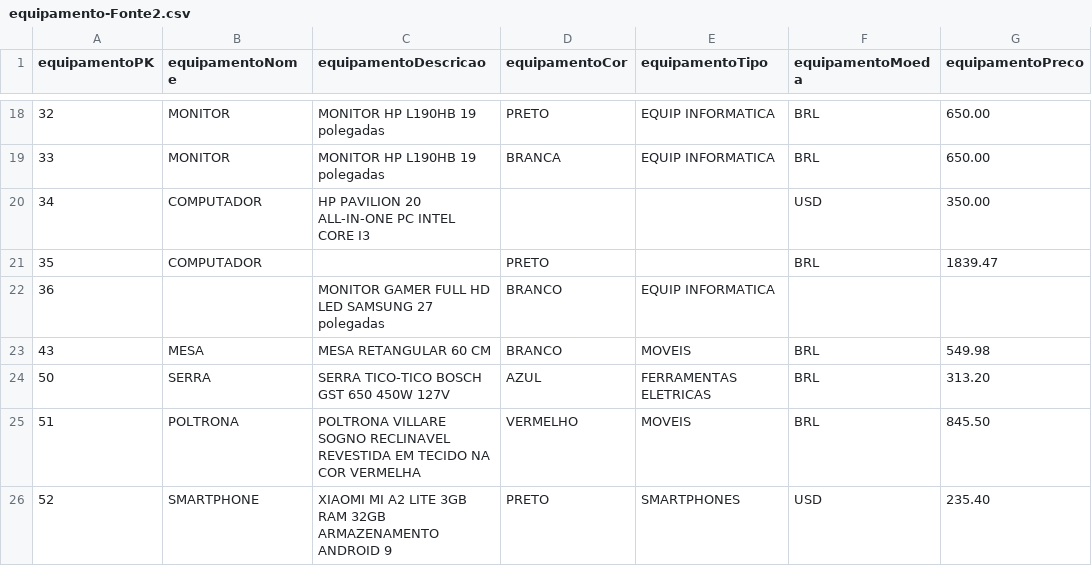
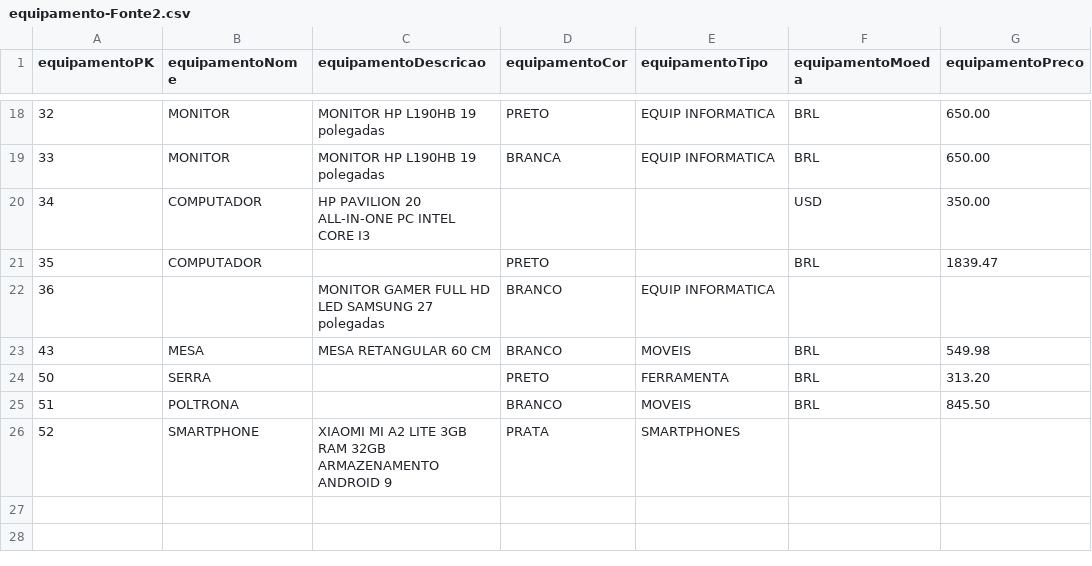
Before and after one commit to CristinaAguiar/DataMartBISolutions, a CSV file: equipamento-Fonte2.csv, drawn as a sheet; only a part is shown, gaps mark what is left out.

Commit message:
Update equipamento-Fonte2.csv

```diff
--- a/equipamento-Fonte2.csv
+++ b/equipamento-Fonte2.csv
@@ -23,4 +23,4 @@ equipamentoPK,equipamentoNome,equipamentoDescricao,equipamentoCor,equipamentoTip
 43,MESA,MESA RETANGULAR 60 CM,BRANCO,MOVEIS,BRL,549.98
-50,SERRA,SERRA TICO-TICO BOSCH GST 650 450W 127V,AZUL,FERRAMENTAS ELETRICAS,BRL,313.20
-51,POLTRONA,POLTRONA VILLARE SOGNO RECLINAVEL REVESTIDA EM TECIDO NA COR VERMELHA,VERMELHO,MOVEIS,BRL,845.50
-52,SMARTPHONE,XIAOMI MI A2 LITE 3GB RAM 32GB ARMAZENAMENTO ANDROID 9,PRETO,SMARTPHONES,USD,235.40
+50,SERRA,,PRETO,FERRAMENTA,BRL,313.20
+51,POLTRONA,,BRANCO,MOVEIS,BRL,845.50
+52,SMARTPHONE,XIAOMI MI A2 LITE 3GB RAM 32GB ARMAZENAMENTO ANDROID 9,PRATA,SMARTPHONES,,
```
